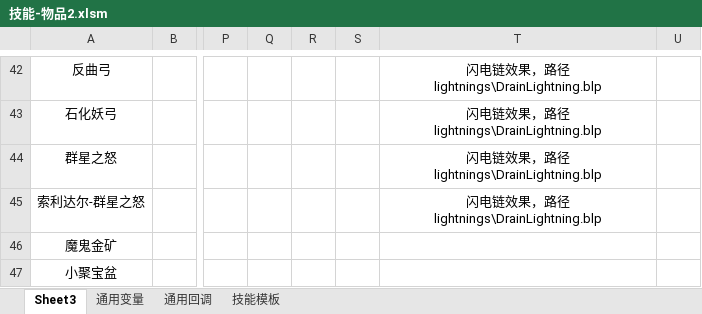
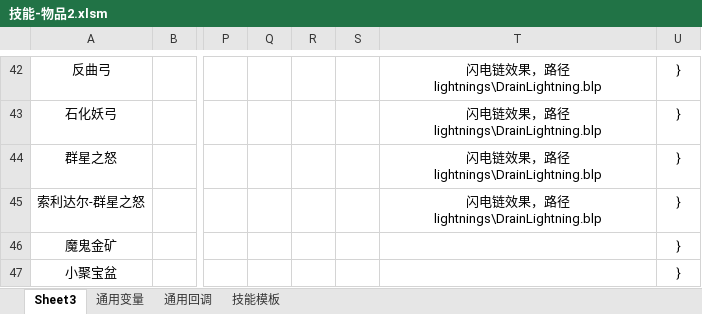
Before and after one commit to jeffworkflow/muban_defence2, an Excel workbook: map/table/技能-物品2.xlsm, sheet Sheet3, drawn as a sheet; only a part is shown, gaps mark what is left out; values as stored, in another font and other column widths than the file's, no borders; charts and pictures and conditional formats not drawn; the diff covers the shown part only; the diff names each change by its address in the sheet, - before the commit and + after, or states it on an @@ line.

```diff
--- a/map/table/技能-物品2.xlsm (sheet Sheet3)
+++ b/map/table/技能-物品2.xlsm (sheet Sheet3)
-U42:U47: (empty)
+U42:U47: }
```
Also changed, not shown: 3 removed rows and 52 edited cells elsewhere in this sheet, sheet 技能模板, charts or pictures, 55 other files.
